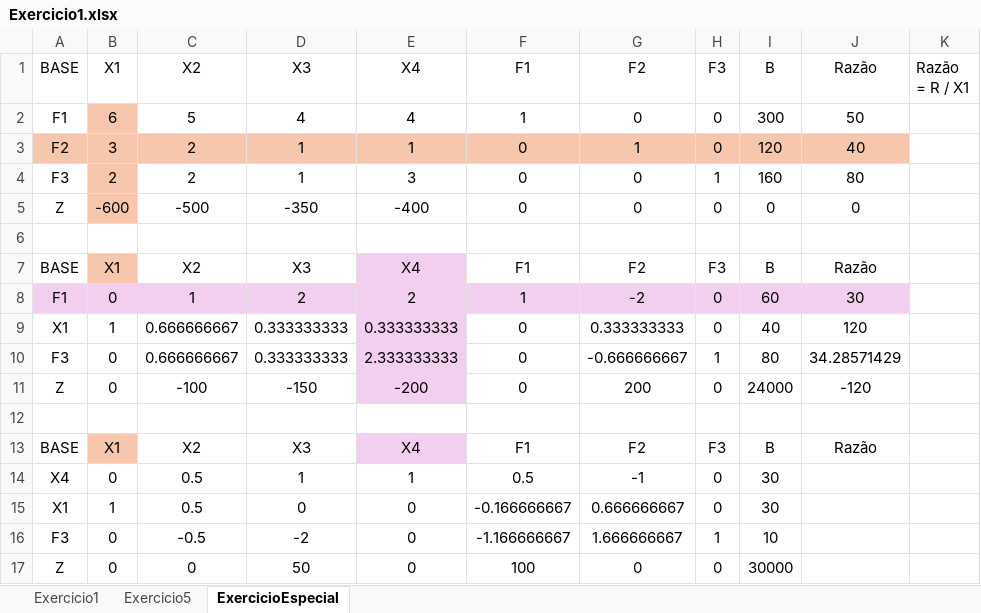
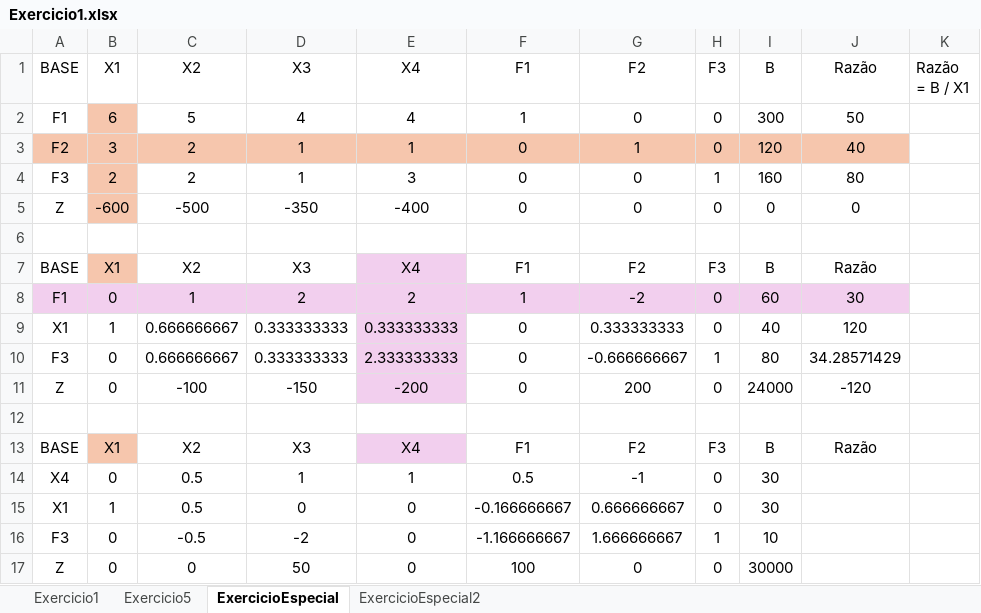
Before and after one commit to giuliano-st/OtimizacaoDoProcessoDecisorio, an Excel workbook: Exercicio1.xlsx, sheet ExercicioEspecial, drawn as a sheet; values as stored, in another font and other column widths than the file's, no borders; table styles not drawn; the diff names each change by its address in the sheet, - before the commit and + after, or states it on an @@ line.

```diff
--- a/Exercicio1.xlsx (sheet ExercicioEspecial)
+++ b/Exercicio1.xlsx (sheet ExercicioEspecial)
+sheet tab: ExercicioEspecial2
-K1: Razão = R / X1
+K1: Razão = B / X1
```
Also changed, not shown: sheet Exercicio5.
